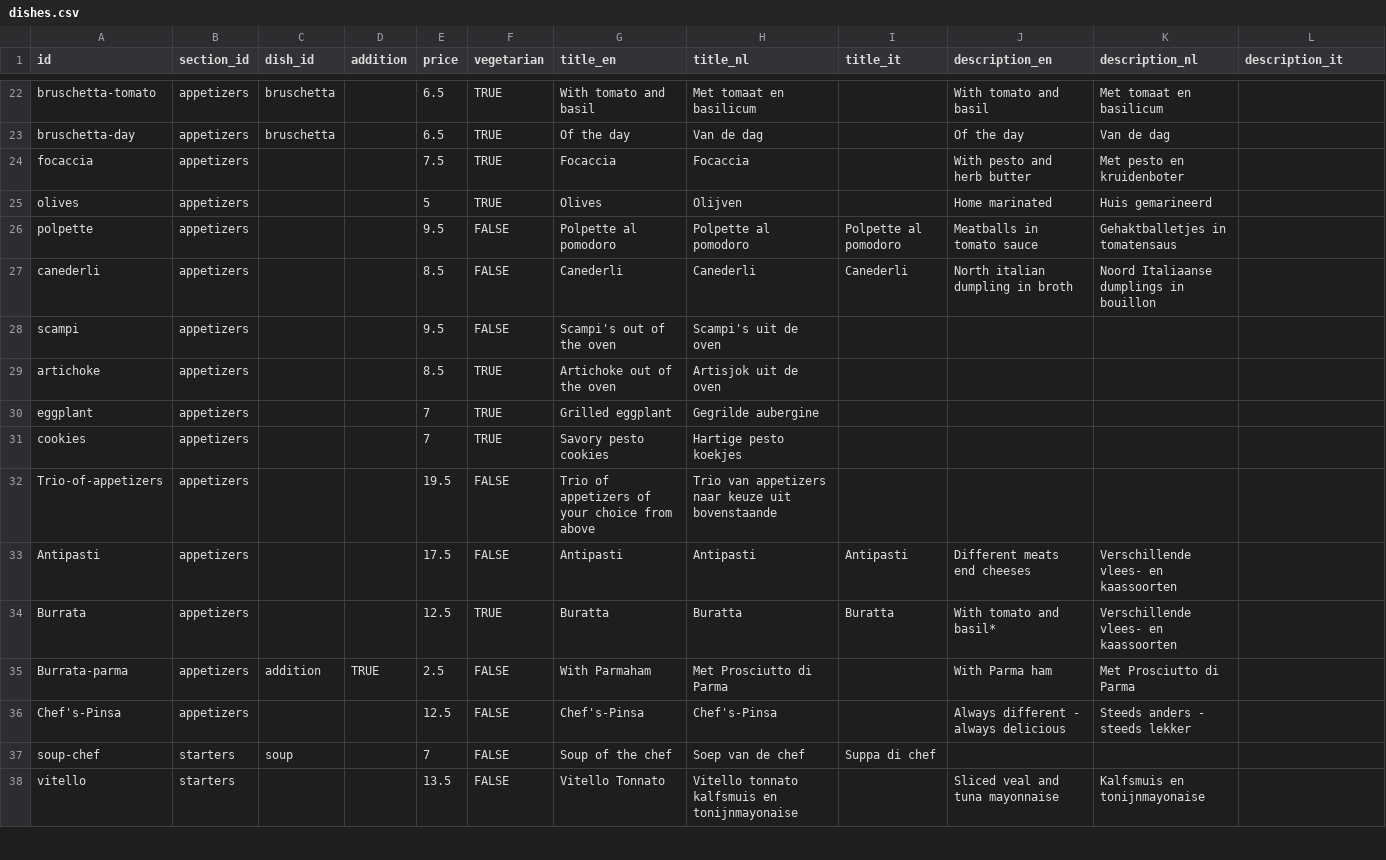
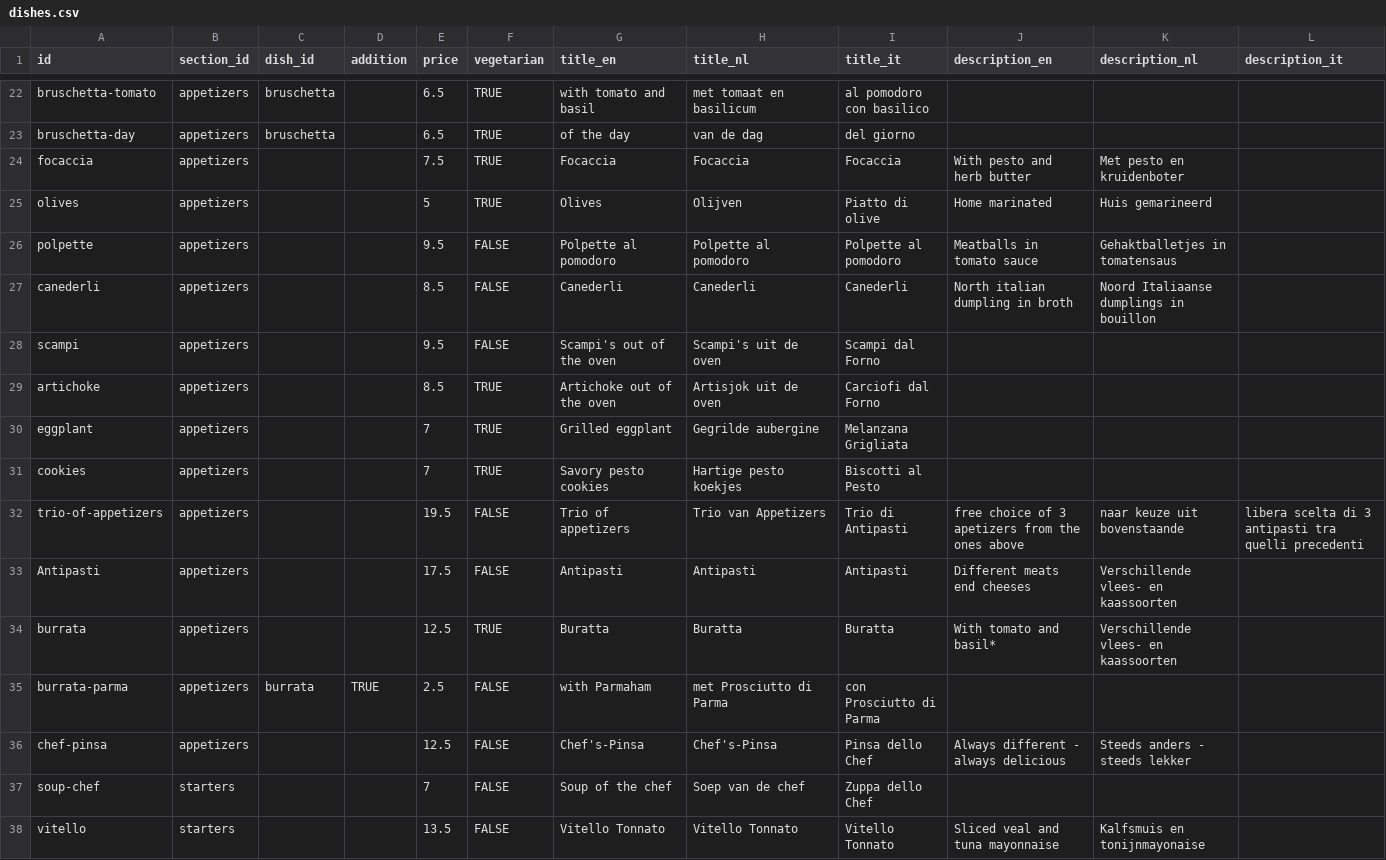
Before and after one commit to davidwickerhf/stappato, a CSV file: static/database/dishes.csv, drawn as a sheet; only a part is shown, gaps mark what is left out; removed rows and columns are numbered as before the commit, all else as after; the diff covers the shown part only; the diff names each change by its address in the sheet, - before the commit and + after, or states it on an @@ line.

```diff
--- a/static/database/dishes.csv
+++ b/static/database/dishes.csv
-G22 (title_en): With tomato and basil
+G22 (title_en): with tomato and basil
-H22 (title_nl): Met tomaat en basilicum
+H22 (title_nl): met tomaat en basilicum
-I22 (title_it): (empty)
+I22 (title_it): al pomodoro con basilico
-J22 (description_en): With tomato and basil
+J22 (description_en): (empty)
-K22 (description_nl): Met tomaat en basilicum
+K22 (description_nl): (empty)
-G23 (title_en): Of the day
+G23 (title_en): of the day
-H23 (title_nl): Van de dag
+H23 (title_nl): van de dag
-I23 (title_it): (empty)
+I23 (title_it): del giorno
-J23 (description_en): Of the day
+J23 (description_en): (empty)
-K23 (description_nl): Van de dag
+K23 (description_nl): (empty)
-I24 (title_it): (empty)
+I24 (title_it): Focaccia
-I25 (title_it): (empty)
+I25 (title_it): Piatto di olive
-I28 (title_it): (empty)
+I28 (title_it): Scampi dal Forno
-I29 (title_it): (empty)
+I29 (title_it): Carciofi dal Forno
-I30 (title_it): (empty)
+I30 (title_it): Melanzana Grigliata
-I31 (title_it): (empty)
+I31 (title_it): Biscotti al Pesto
-row 32: Trio-of-appetizers | appetizers |  |  | 19.5 | FALSE | Trio of appetizers of your choice from above | Trio van appetizers naar keuze uit bovenstaande
+row 32: trio-of-appetizers | appetizers |  |  | 19.5 | FALSE | Trio of appetizers | Trio van Appetizers | Trio di Antipasti | free choice of 3 apetizers from the ones above | naar keuze uit bovenstaande | libera scelta di 3 antipasti tra quelli precedenti
-A34 (id): Burrata
+A34 (id): burrata
-A35 (id): Burrata-parma
+A35 (id): burrata-parma
-C35 (dish_id): addition
+C35 (dish_id): burrata
-G35 (title_en): With Parmaham
+G35 (title_en): with Parmaham
-H35 (title_nl): Met Prosciutto di Parma
+H35 (title_nl): met Prosciutto di Parma
-I35 (title_it): (empty)
+I35 (title_it): con Prosciutto di Parma
-J35 (description_en): With Parma ham
+J35 (description_en): (empty)
-K35 (description_nl): Met Prosciutto di Parma
+K35 (description_nl): (empty)
-A36 (id): Chef's-Pinsa
+A36 (id): chef-pinsa
-I36 (title_it): (empty)
+I36 (title_it): Pinsa dello Chef
-C37 (dish_id): soup
+C37 (dish_id): (empty)
-I37 (title_it): Suppa di chef
+I37 (title_it): Zuppa dello Chef
-H38 (title_nl): Vitello tonnato kalfsmuis en tonijnmayonaise
+H38 (title_nl): Vitello Tonnato
-I38 (title_it): (empty)
+I38 (title_it): Vitello Tonnato
```
Also changed, not shown: 98 edited cells elsewhere in this file, 3 other files.
